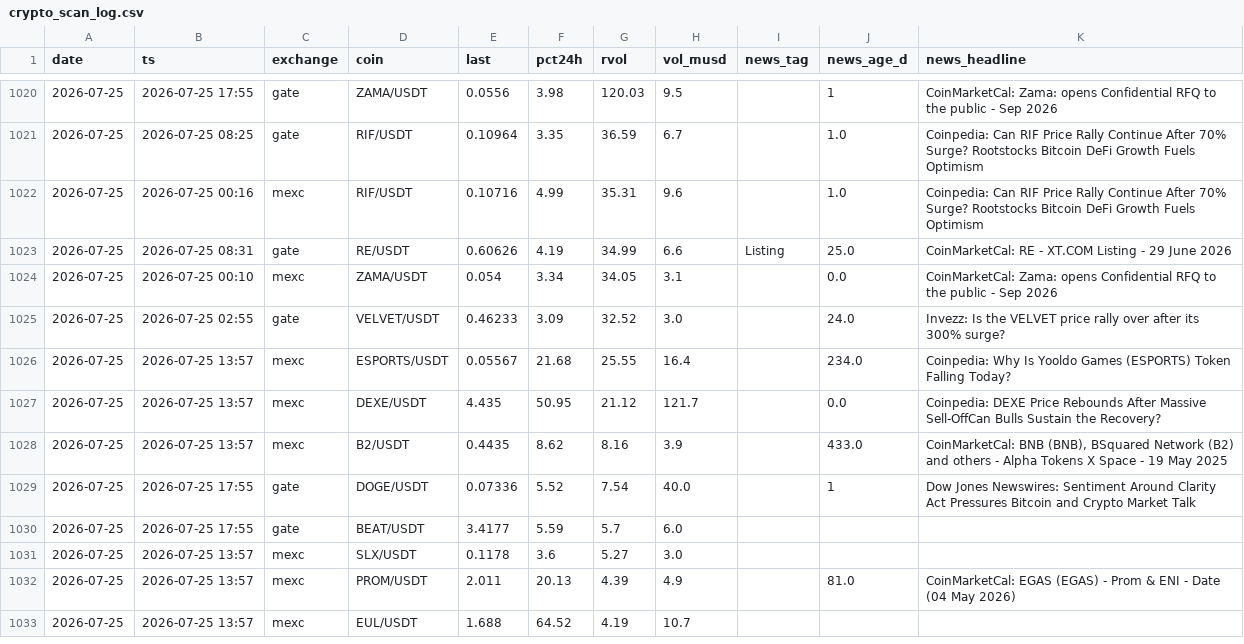
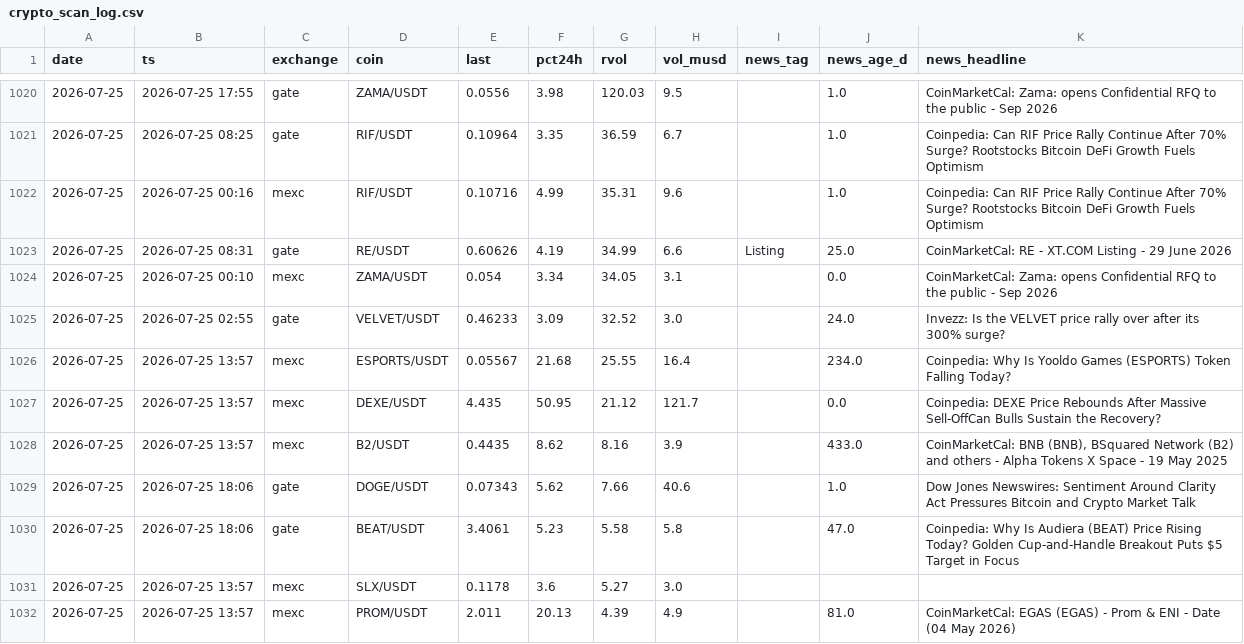
Before and after one commit to ChrisM001/scanner-site, a CSV file: crypto_scan_log.csv, drawn as a sheet; only a part is shown, gaps mark what is left out; the shorter side is filled out with more unchanged rows; the diff covers the shown part only.

```diff
--- a/crypto_scan_log.csv
+++ b/crypto_scan_log.csv
@@ -1020,2 +1020,2 @@ date,ts,exchange,coin,last,pct24h,rvol,vol_musd,news_tag,news_age_d,news_headlin
-2026-07-25,2026-07-25 17:55,gate,ZAMA/USDT,0.0556,3.98,120.03,9.5,,1,CoinMarketCal: Zama: opens Confidential RFQ to the public - Sep 2026
+2026-07-25,2026-07-25 17:55,gate,ZAMA/USDT,0.0556,3.98,120.03,9.5,,1.0,CoinMarketCal: Zama: opens Confidential RFQ to the public - Sep 2026
 2026-07-25,2026-07-25 08:25,gate,RIF/USDT,0.10964,3.35,36.59,6.7,,1.0,Coinpedia: Can RIF Price Rally Continue After 70% Surge? Rootstocks Bitcoin DeFi Growth Fuels Optimism
@@ -1028,4 +1028,4 @@ date,ts,exchange,coin,last,pct24h,rvol,vol_musd,news_tag,news_age_d,news_headlin
 2026-07-25,2026-07-25 13:57,mexc,B2/USDT,0.4435,8.62,8.16,3.9,,433.0,"CoinMarketCal: BNB (BNB), BSquared Network (B2) and others - Alpha Tokens X Space - 19 May 2025"
-2026-07-25,2026-07-25 17:55,gate,DOGE/USDT,0.07336,5.52,7.54,40.0,,1,Dow Jones Newswires: Sentiment Around Clarity Act Pressures Bitcoin and Crypto  Market Talk
-2026-07-25,2026-07-25 17:55,gate,BEAT/USDT,3.4177,5.59,5.7,6.0,,,
+2026-07-25,2026-07-25 18:06,gate,DOGE/USDT,0.07343,5.62,7.66,40.6,,1.0,Dow Jones Newswires: Sentiment Around Clarity Act Pressures Bitcoin and Crypto  Market Talk
+2026-07-25,2026-07-25 18:06,gate,BEAT/USDT,3.4061,5.23,5.58,5.8,,47.0,Coinpedia: Why Is Audiera (BEAT) Price Rising Today? Golden Cup-and-Handle Breakout Puts $5 Target in Focus
 2026-07-25,2026-07-25 13:57,mexc,SLX/USDT,0.1178,3.6,5.27,3.0,,,
```
Also changed, not shown: 34 edited cells elsewhere in this file, 1 other file.
